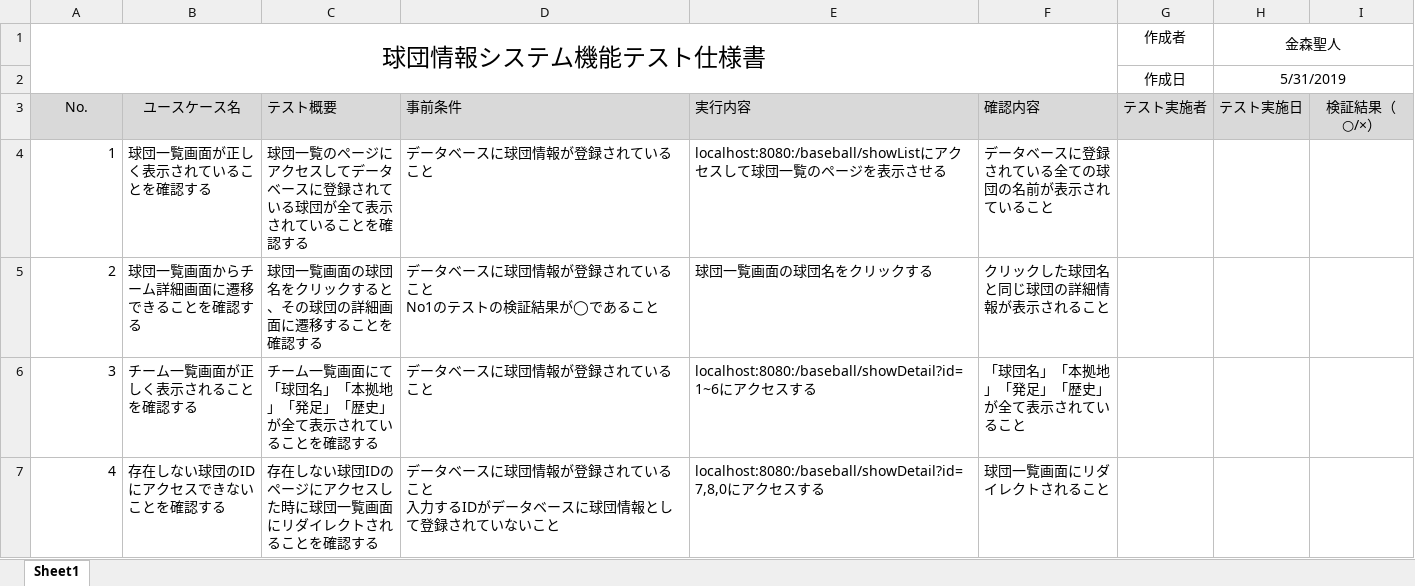
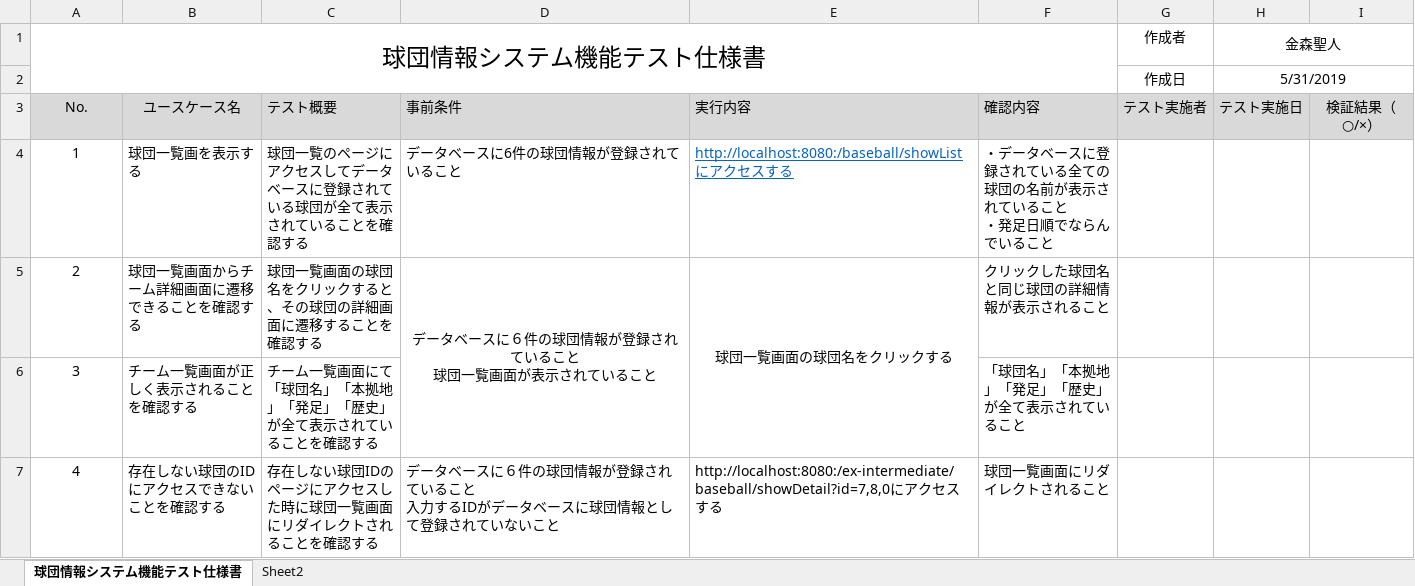
Before and after one commit to mstknmr/ex-intermediate, an Excel workbook: document/Baseballテスト仕様書.xlsx, sheet 球団情報システム機能テスト仕様書, drawn as a sheet; values as stored, in another font and other column widths than the file's, no borders; ↵ is a line break in a cell; the diff names each change by its address in the sheet, - before the commit and + after, or states it on an @@ line.

```diff
--- a/document/Baseballテスト仕様書.xlsx (sheet 球団情報システム機能テスト仕様書)
+++ b/document/Baseballテスト仕様書.xlsx (sheet 球団情報システム機能テスト仕様書)
-sheet tab: Sheet1
+sheet tab: 球団情報システム機能テスト仕様書
+sheet tab: Sheet2
-A4:A7 alignment: right
+A4:A7 alignment: center
-B4 (ユースケース名): 球団一覧画面が正しく表示されていることを確認する
+B4 (ユースケース名): 球団一覧画を表示する
-D4 (事前条件): データベースに球団情報が登録されていること
+D4 (事前条件): データベースに6件の球団情報が登録されていること
-E4 (実行内容): localhost:8080:/baseball/showListにアクセスして球団一覧のページを表示させる
+E4 (実行内容): http://localhost:8080:/baseball/showList にアクセスする
@@ E4 underline: off → on, text colour: black → #0563C1 @@
-F4 (確認内容): データベースに登録されている全ての球団の名前が表示されていること
+F4 (確認内容): ・データベースに登録されている全ての球団の名前が表示されていること ↵ ・発足日順でならんでいること
-D5 (事前条件): データベースに球団情報が登録されていること ↵ No1のテストの検証結果が◯であること
+D5 (事前条件): データベースに６件の球団情報が登録されていること ↵ 球団一覧画面が表示されていること
-D5:E5 alignment: left
+D5:E5 alignment: center
+D5:D6 merged
+E5:E6 merged
-D6 (事前条件): データベースに球団情報が登録されていること
+D6 (事前条件): (empty)
-E6 (実行内容): localhost:8080:/baseball/showDetail?id=1~6にアクセスする
+E6 (実行内容): (empty)
-D7 (事前条件): …ベースに球団情報…
+D7 (事前条件): …ベースに６件の球団情報…
-E7 (実行内容): localhost:8080:/baseball/showDetail?id=7,8,0にア…
+E7 (実行内容): http://localhost:8080:/ex-intermediate/baseball/showDetail?id=7,8,0にア…
```
Also changed, not shown: 8 other files.
